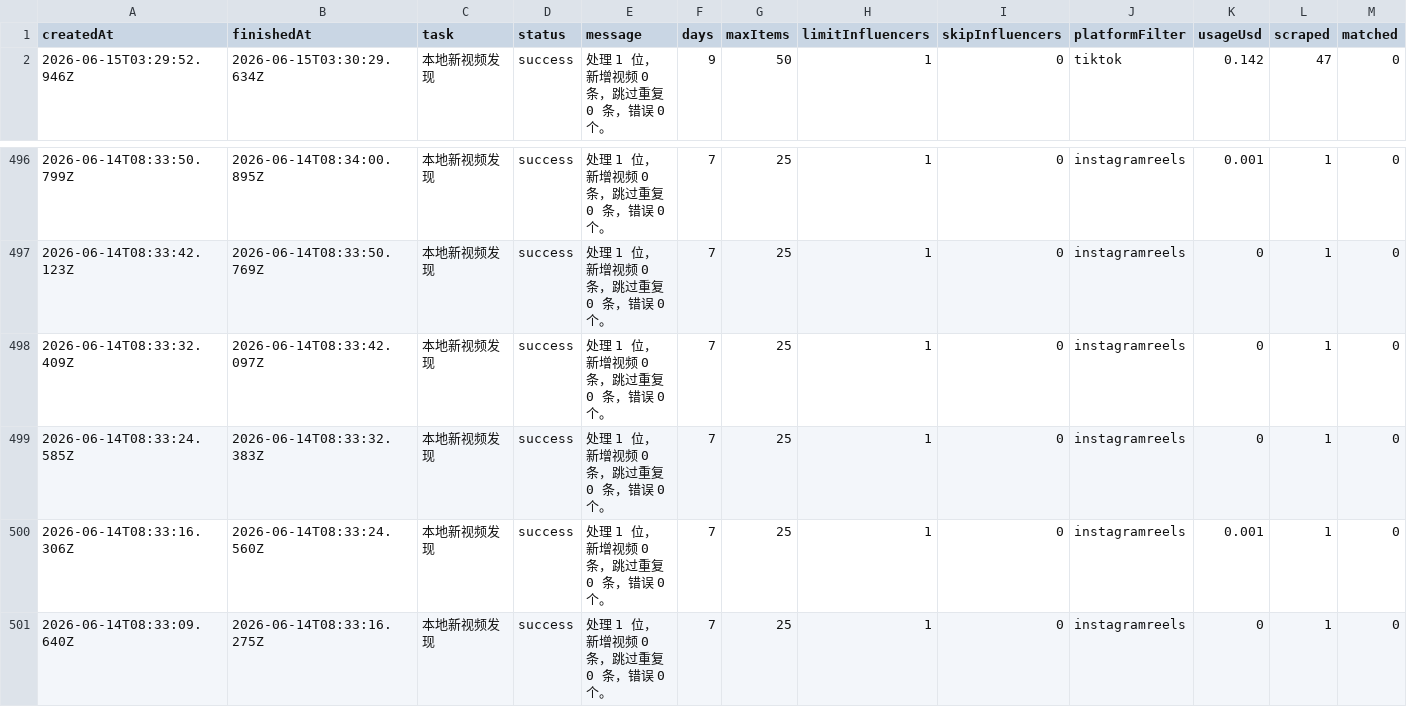
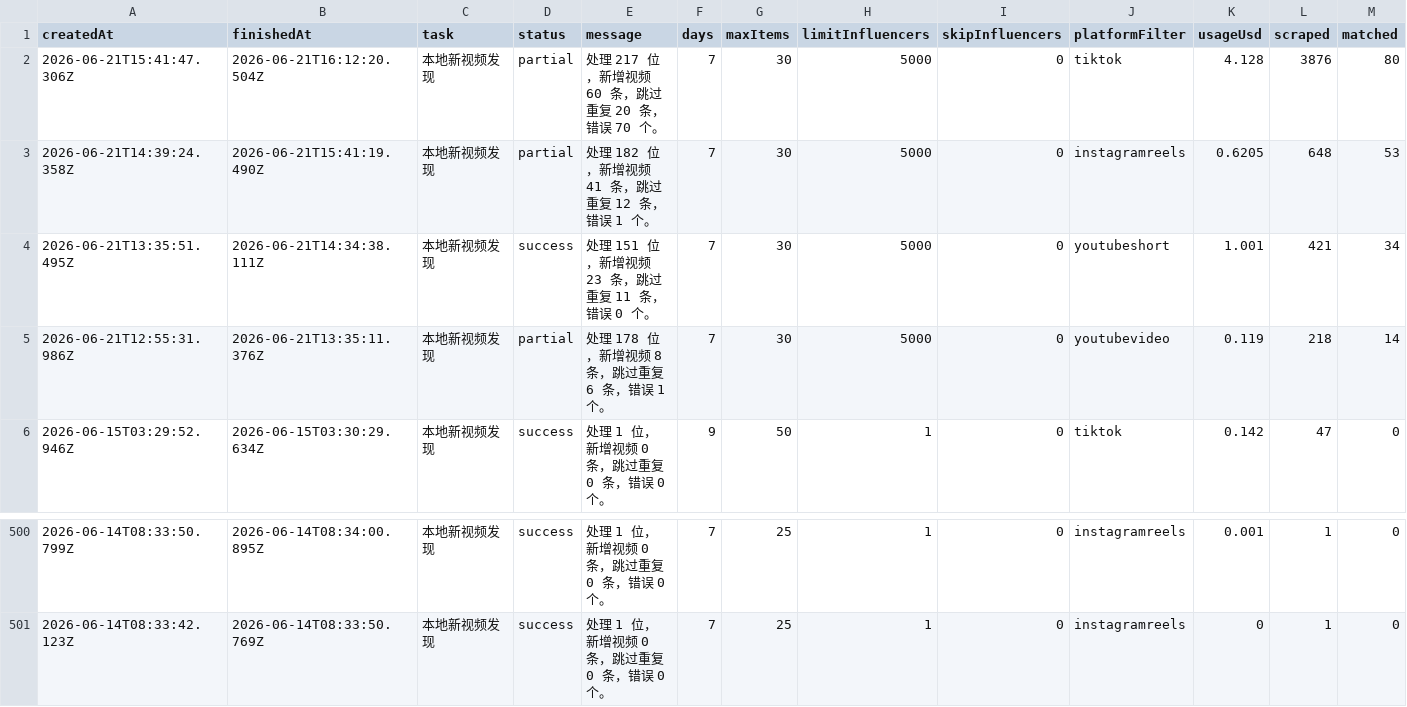
Before and after one commit to staderzafigi26-create/kol-, a CSV file: docs/static-data/exports/runs.csv, drawn as a sheet; only a part is shown, gaps mark what is left out; removed rows and columns are numbered as before the commit, all else as after; rows hold the shown columns only; the diff names each change by its address in the sheet, - before the commit and + after, or states it on an @@ line.

Commit message:
Publish June 14 weekly creator data

```diff
--- a/docs/static-data/exports/runs.csv
+++ b/docs/static-data/exports/runs.csv
+row 2: 2026-06-21T15:41:47.306Z | 2026-06-21T16:12:20.504Z | 本地新视频发现 | partial | 处理 217 位，新增视频 60 条，跳过重复 20 条，错误 70 个。 | 7 | 30 | 5000 | 0 | tiktok | 4.128 | 3876 | 80
+row 3: 2026-06-21T14:39:24.358Z | 2026-06-21T15:41:19.490Z | 本地新视频发现 | partial | 处理 182 位，新增视频 41 条，跳过重复 12 条，错误 1 个。 | 7 | 30 | 5000 | 0 | instagramreels | 0.6205 | 648 | 53
+row 4: 2026-06-21T13:35:51.495Z | 2026-06-21T14:34:38.111Z | 本地新视频发现 | success | 处理 151 位，新增视频 23 条，跳过重复 11 条，错误 0 个。 | 7 | 30 | 5000 | 0 | youtubeshort | 1.001 | 421 | 34
+row 5: 2026-06-21T12:55:31.986Z | 2026-06-21T13:35:11.376Z | 本地新视频发现 | partial | 处理 178 位，新增视频 8 条，跳过重复 6 条，错误 1 个。 | 7 | 30 | 5000 | 0 | youtubevideo | 0.119 | 218 | 14
-row 498: 2026-06-14T08:33:32.409Z | 2026-06-14T08:33:42.097Z | 本地新视频发现 | success | 处理 1 位，新增视频 0 条，跳过重复 0 条，错误 0 个。 | 7 | 25 | 1 | 0 | instagramreels | 0 | 1 | 0
-row 499: 2026-06-14T08:33:24.585Z | 2026-06-14T08:33:32.383Z | 本地新视频发现 | success | 处理 1 位，新增视频 0 条，跳过重复 0 条，错误 0 个。 | 7 | 25 | 1 | 0 | instagramreels | 0 | 1 | 0
-row 500: 2026-06-14T08:33:16.306Z | 2026-06-14T08:33:24.560Z | 本地新视频发现 | success | 处理 1 位，新增视频 0 条，跳过重复 0 条，错误 0 个。 | 7 | 25 | 1 | 0 | instagramreels | 0.001 | 1 | 0
-row 501: 2026-06-14T08:33:09.640Z | 2026-06-14T08:33:16.275Z | 本地新视频发现 | success | 处理 1 位，新增视频 0 条，跳过重复 0 条，错误 0 个。 | 7 | 25 | 1 | 0 | instagramreels | 0 | 1 | 0
```
Also changed, not shown: 14 other files.
